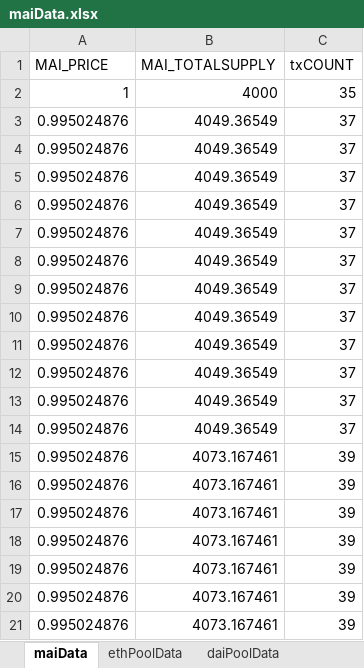
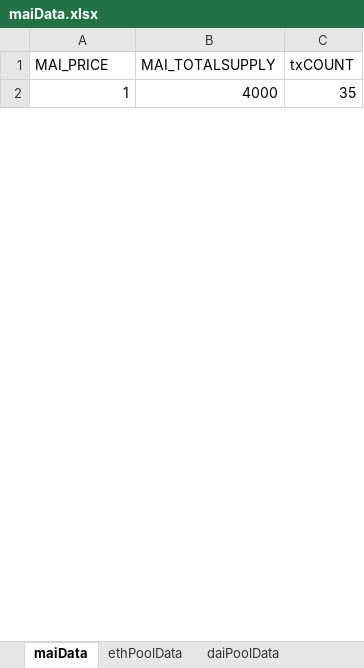
Before and after one commit to verifyfirst/mai-contracts, an Excel workbook: maiData.xlsx, sheet maiData, drawn as a sheet; only a part is shown; values as stored, in another font and other column widths than the file's, no borders; removed rows and columns are numbered as before the commit, all else as after; the diff covers the shown part only; the diff names each change by its address in the sheet, - before the commit and + after, or states it on an @@ line.

Commit message:
ethPrice

```diff
--- a/maiData.xlsx (sheet maiData)
+++ b/maiData.xlsx (sheet maiData)
-row 3: 0.995024876 | 4049.36549 | 37
-row 4: 0.995024876 | 4049.36549 | 37
-row 5: 0.995024876 | 4049.36549 | 37
-row 6: 0.995024876 | 4049.36549 | 37
-row 7: 0.995024876 | 4049.36549 | 37
-row 8: 0.995024876 | 4049.36549 | 37
-row 9: 0.995024876 | 4049.36549 | 37
-row 10: 0.995024876 | 4049.36549 | 37
-row 11: 0.995024876 | 4049.36549 | 37
-row 12: 0.995024876 | 4049.36549 | 37
-row 13: 0.995024876 | 4049.36549 | 37
-row 14: 0.995024876 | 4049.36549 | 37
-row 15: 0.995024876 | 4073.167461 | 39
-row 16: 0.995024876 | 4073.167461 | 39
-row 17: 0.995024876 | 4073.167461 | 39
-row 18: 0.995024876 | 4073.167461 | 39
-row 19: 0.995024876 | 4073.167461 | 39
-row 20: 0.995024876 | 4073.167461 | 39
-row 21: 0.995024876 | 4073.167461 | 39
```
Also changed, not shown: 3 added rows and 17 removed rows elsewhere in this sheet, sheet ethPoolData, 2 other files.
